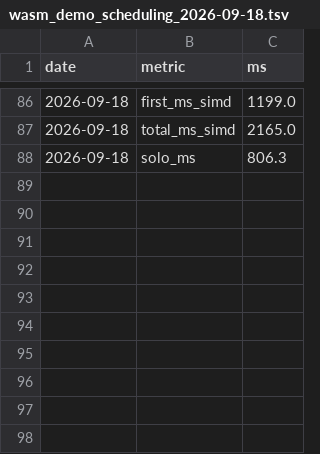
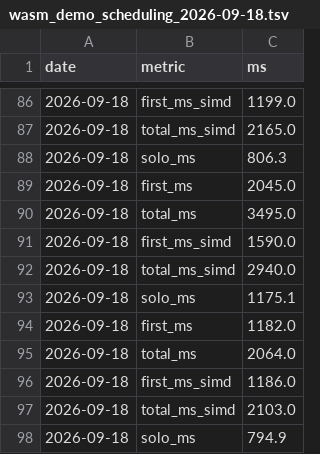
Before and after one commit to imazen/zenjpegai, a TSV file: benchmarks/wasm_demo_scheduling_2026-09-18.tsv, drawn as a sheet; only a part is shown, gaps mark what is left out.

Commit message:
bench: post-merge suite rows (all four projects green on the merged tree: 85 passed, 2 gated skips)

```diff
--- a/benchmarks/wasm_demo_scheduling_2026-09-18.tsv
+++ b/benchmarks/wasm_demo_scheduling_2026-09-18.tsv
@@ -88 +88,11 @@ date	metric	ms
 2026-09-18	solo_ms	806.3
+2026-09-18	first_ms	2045.0
+2026-09-18	total_ms	3495.0
+2026-09-18	first_ms_simd	1590.0
+2026-09-18	total_ms_simd	2940.0
+2026-09-18	solo_ms	1175.1
+2026-09-18	first_ms	1182.0
+2026-09-18	total_ms	2064.0
+2026-09-18	first_ms_simd	1186.0
+2026-09-18	total_ms_simd	2103.0
+2026-09-18	solo_ms	794.9
```
Also changed, not shown: 3 other files.
